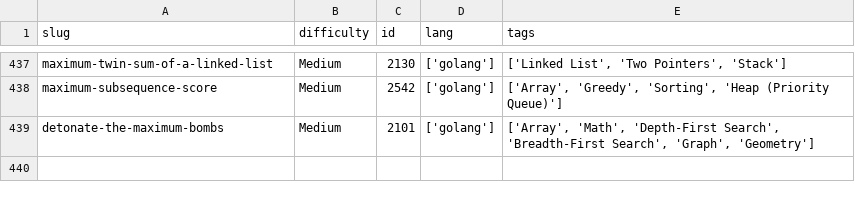
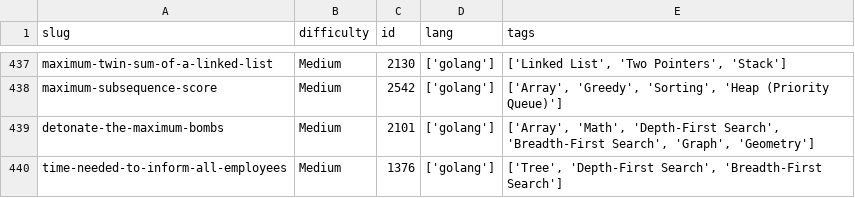
Before and after one commit to dimaglushkov/solutions, a CSV file: leetcode/.meta.csv, drawn as a sheet; only a part is shown, gaps mark what is left out; the diff names each change by its address in the sheet, - before the commit and + after, or states it on an @@ line.

```diff
--- a/leetcode/.meta.csv
+++ b/leetcode/.meta.csv
+row 440: time-needed-to-inform-all-employees | Medium | 1376 | ['golang'] | ['Tree', 'Depth-First Search', 'Breadth-First Search']
```
Also changed, not shown: 6 other files.
